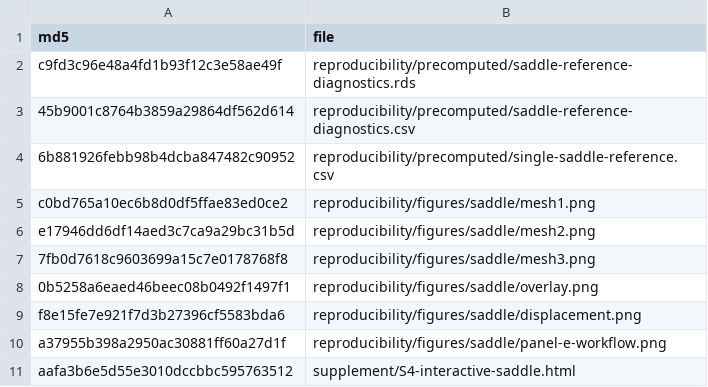
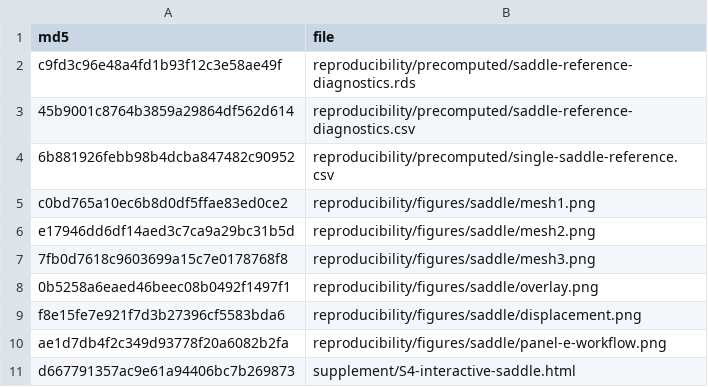
Before and after one commit to pgajer/grip, a TSV file: papers/grip-software-paper/reproducibility/reference-assets-md5.tsv, drawn as a sheet.

```diff
--- a/papers/grip-software-paper/reproducibility/reference-assets-md5.tsv
+++ b/papers/grip-software-paper/reproducibility/reference-assets-md5.tsv
@@ -9,3 +9,3 @@ e17946dd6df14aed3c7ca9a29bc31b5d	reproducibility/figures/saddle/mesh2.png
 f8e15fe7e921f7d3b27396cf5583bda6	reproducibility/figures/saddle/displacement.png
-a37955b398a2950ac30881ff60a27d1f	reproducibility/figures/saddle/panel-e-workflow.png
-aafa3b6e5d55e3010dccbbc595763512	supplement/S4-interactive-saddle.html
+ae1d7db4f2c349d93778f20a6082b2fa	reproducibility/figures/saddle/panel-e-workflow.png
+d667791357ac9e61a94406bc7b269873	supplement/S4-interactive-saddle.html
```
Also changed, not shown: 6 other files.
